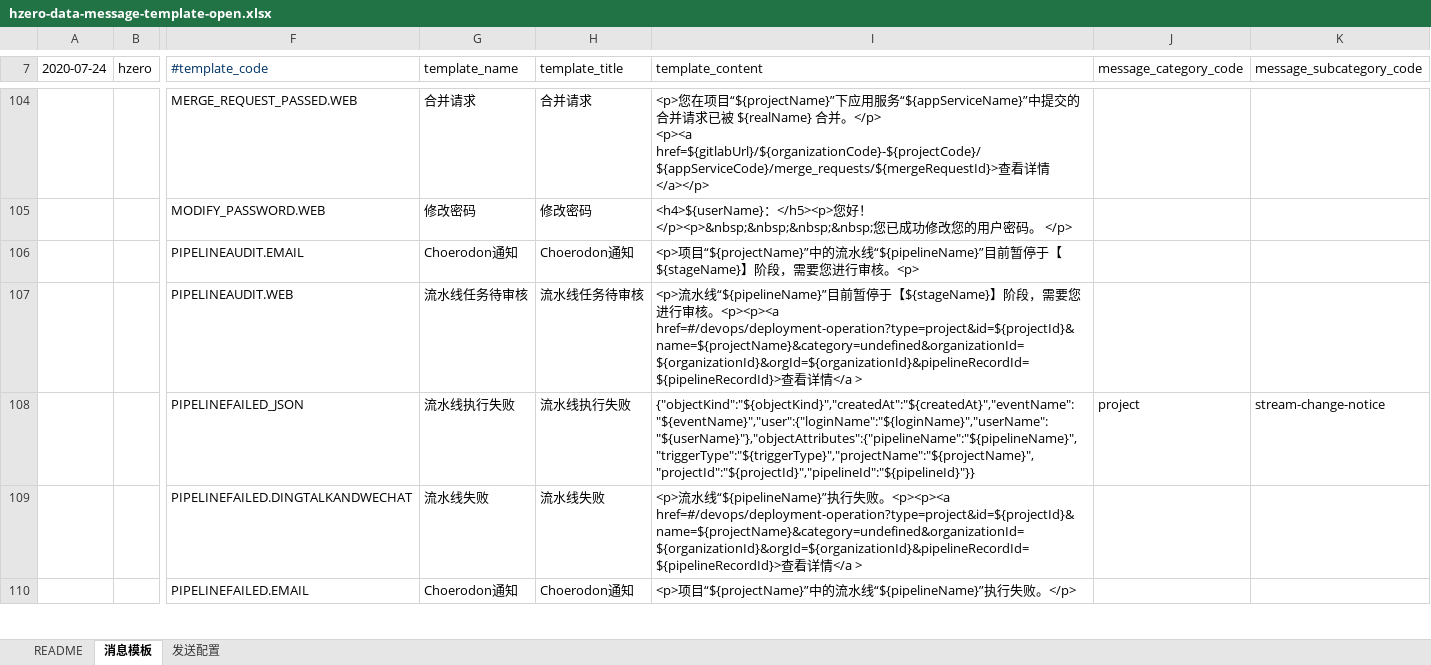
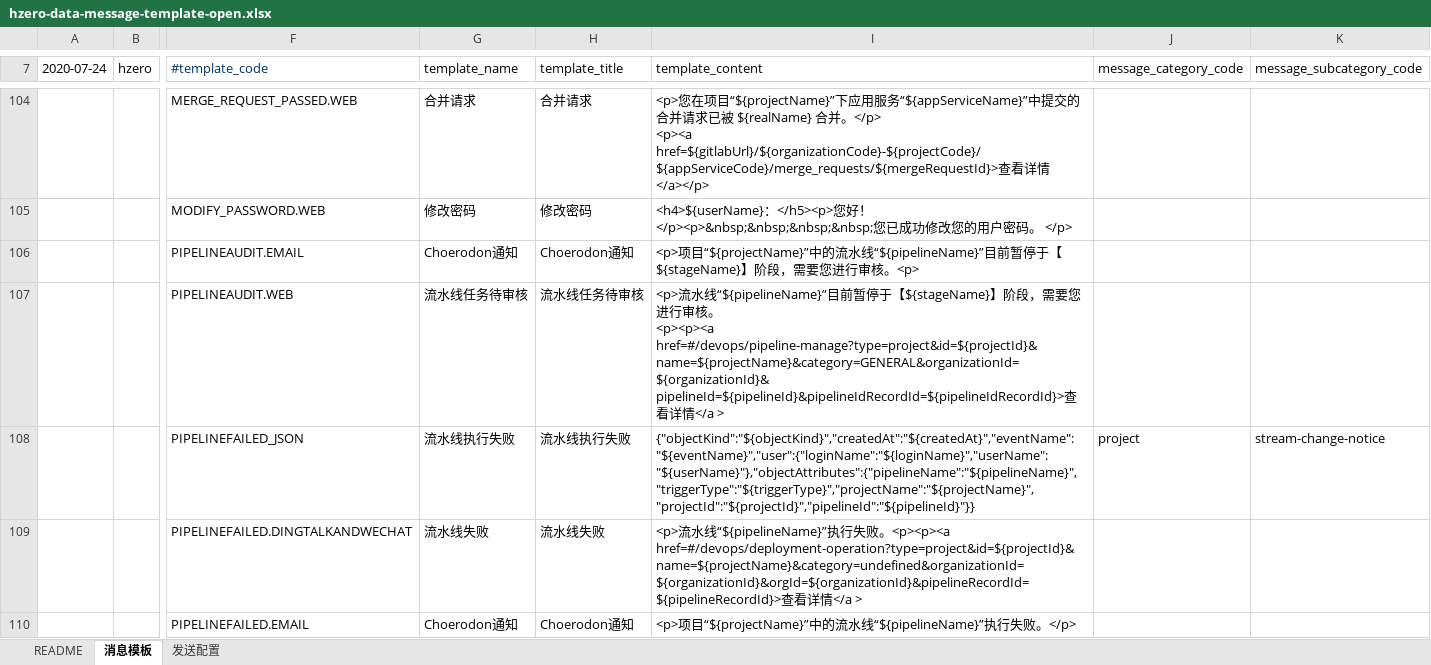
Before and after one commit to open-hand/choerodon-message, an Excel workbook: src/main/resources/script/db/init-data/hzero_message/hzero_message/hzero-data-message-template-open.xlsx, sheet 消息模板, drawn as a sheet; only a part is shown, gaps mark what is left out; values as stored, in another font and other column widths than the file's, no borders; ↵ is a line break in a cell; the diff covers the shown part only; the diff names each change by its address in the sheet, - before the commit and + after, or states it on an @@ line.

```diff
--- a/src/main/resources/script/db/init-data/hzero_message/hzero_message/hzero-data-message-template-open.xlsx (sheet 消息模板)
+++ b/src/main/resources/script/db/init-data/hzero_message/hzero_message/hzero-data-message-template-open.xlsx (sheet 消息模板)
-I107 (template_content): …核。<p><p><a href=#/devops/deployment-operation?type=project&id=${projectId}&name=${projectName}&category=undefined&organizationId=${organizationId}&orgId=${organizationId}&pipelineRecordId=${pipelineRecordId}>查看…
+I107 (template_content): …核。 ↵ <p><p><a href=#/devops/pipeline-manage?type=project&id=${projectId}& ↵ name=${projectName}&category=GENERAL&organizationId=${organizationId}& ↵ pipelineId=${pipelineId}&pipelineIdRecordId=${pipelineIdRecordId}>查看…
```
Also changed, not shown: 17 added rows, 2 removed rows, 6 moved rows, 22 edited cells and cell formats elsewhere in this sheet, sheet 发送配置, formulas that keep their value, 2 other files.
